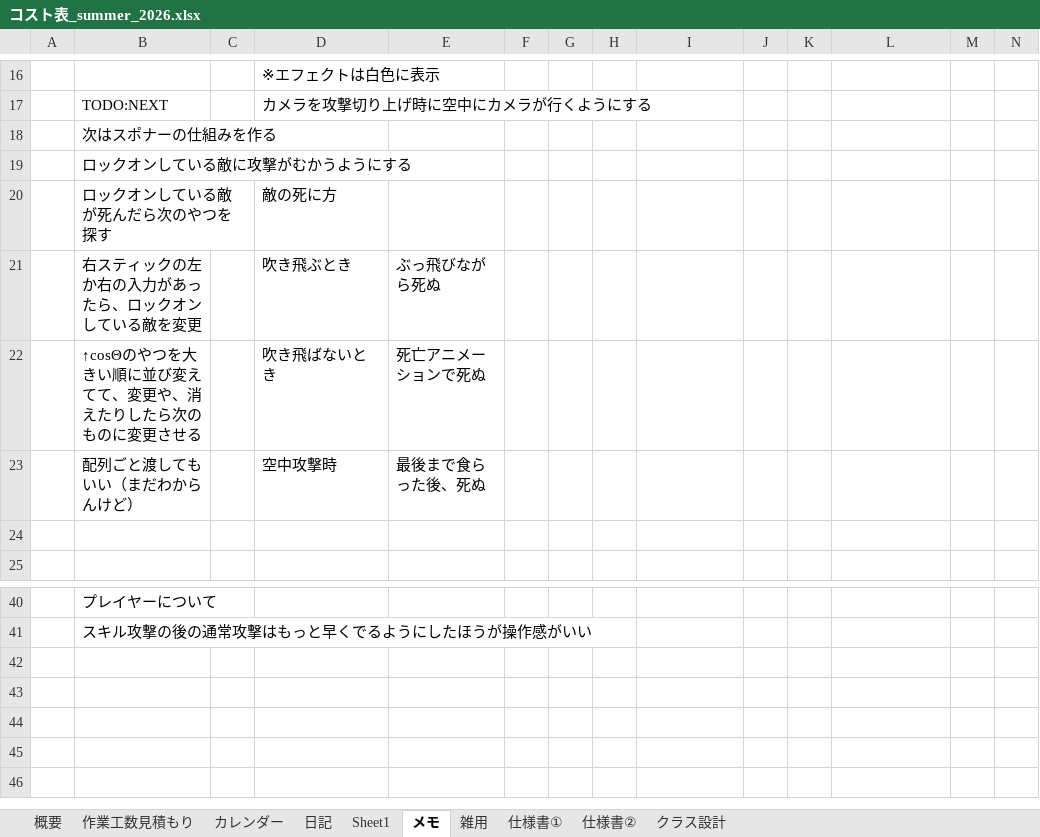
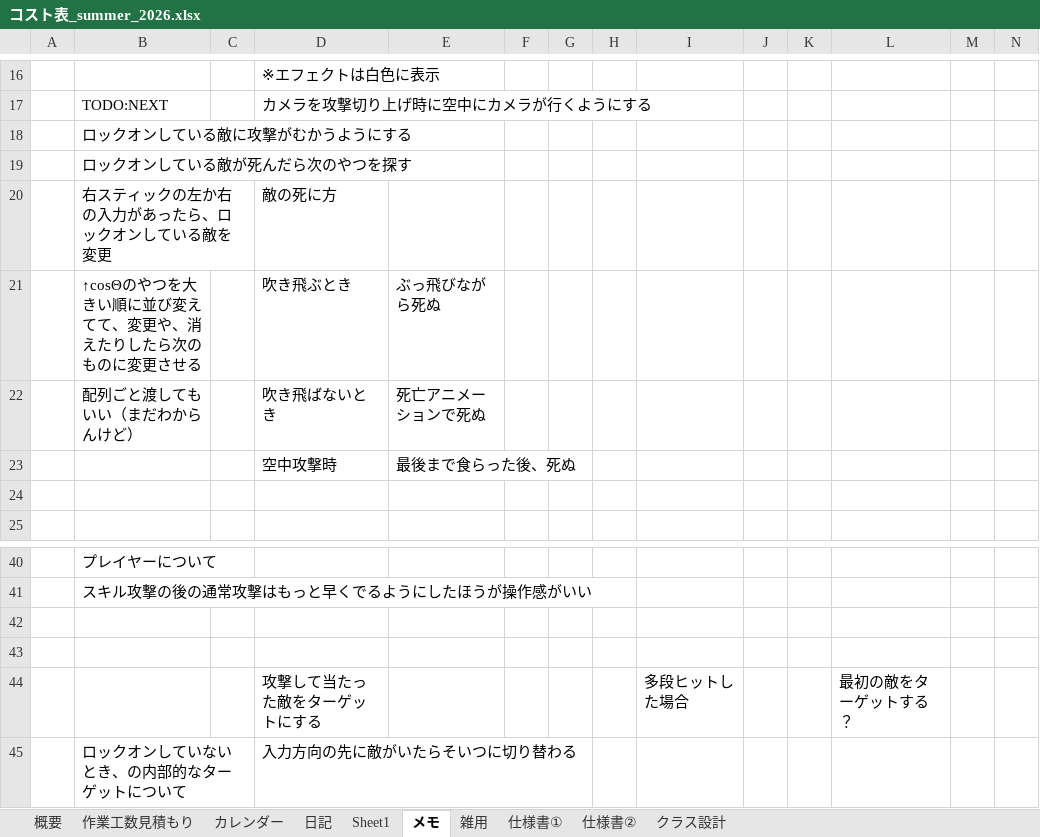
Before and after one commit to hir4rin/2026_summer, an Excel workbook: 進捗/コスト表_summer_2026.xlsx, sheet メモ, drawn as a sheet; only a part is shown, gaps mark what is left out; values as stored, in another font and other column widths than the file's, no borders; removed rows and columns are numbered as before the commit, all else as after; rows hold the shown columns only; the diff names each change by its address in the sheet, - before the commit and + after, or states it on an @@ line.

```diff
--- a/進捗/コスト表_summer_2026.xlsx (sheet メモ)
+++ b/進捗/コスト表_summer_2026.xlsx (sheet メモ)
-row 18:  | 次はスポナーの仕組みを作る
+row 19:  | ロックオンしている敵が死んだら次のやつを探す
-B20: ロックオンしている敵が死んだら次のやつを探す
+B20: 右スティックの左か右の入力があったら、ロックオンしている敵を変更
-B21: 右スティックの左か右の入力があったら、ロックオンしている敵を変更
+B21: ↑cosΘのやつを大きい順に並び変えてて、変更や、消えたりしたら次のものに変更させる
-B22: ↑cosΘのやつを大きい順に並び変えてて、変更や、消えたりしたら次のものに変更させる
+B22: 配列ごと渡してもいい（まだわからんけど）
-B23: 配列ごと渡してもいい（まだわからんけど）
+B23: (empty)
+row 42: (empty)
+row 43: (empty)
+row 44:  |  |  | 攻撃して当たった敵をターゲットにする |  |  |  |  | 多段ヒットした場合 |  |  | 最初の敵をターゲットする？
+row 45:  | ロックオンしていないとき、の内部的なターゲットについて |  | 入力方向の先に敵がいたらそいつに切り替わる
```
Also changed, not shown: sheet 日記, sheet 作業工数見積もり, sheet 概要, hidden cells, 26 other files.
